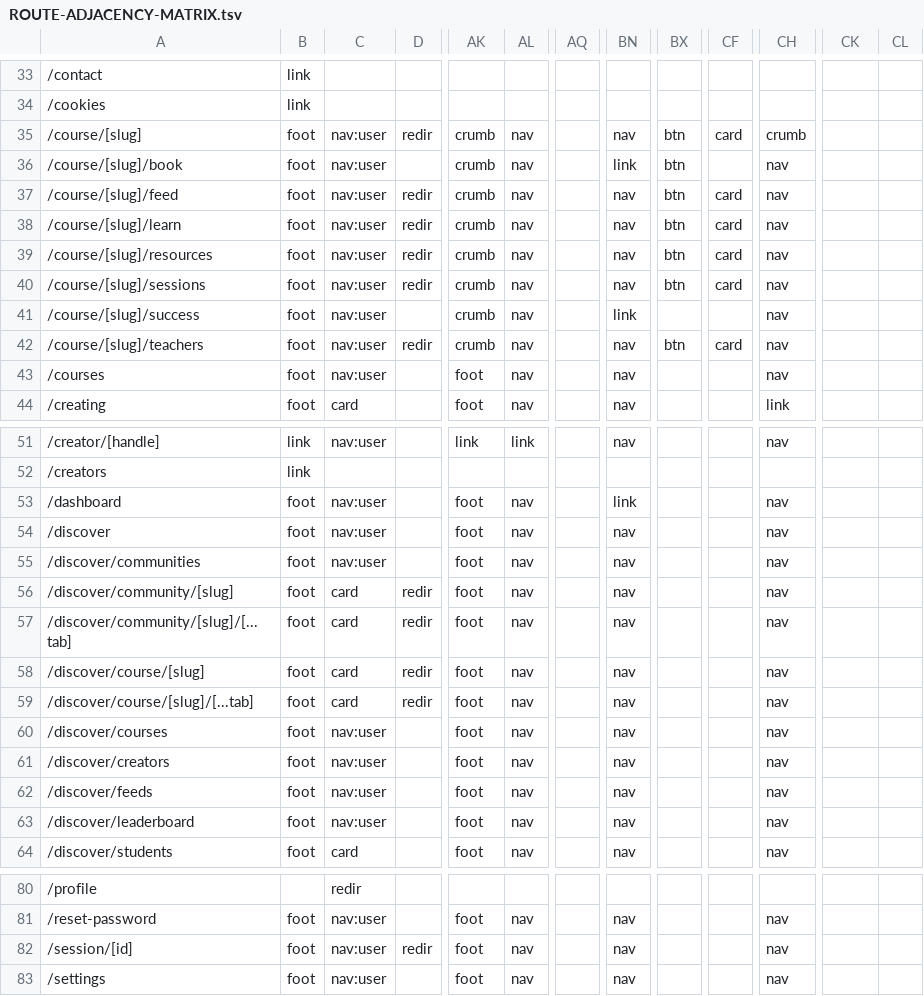
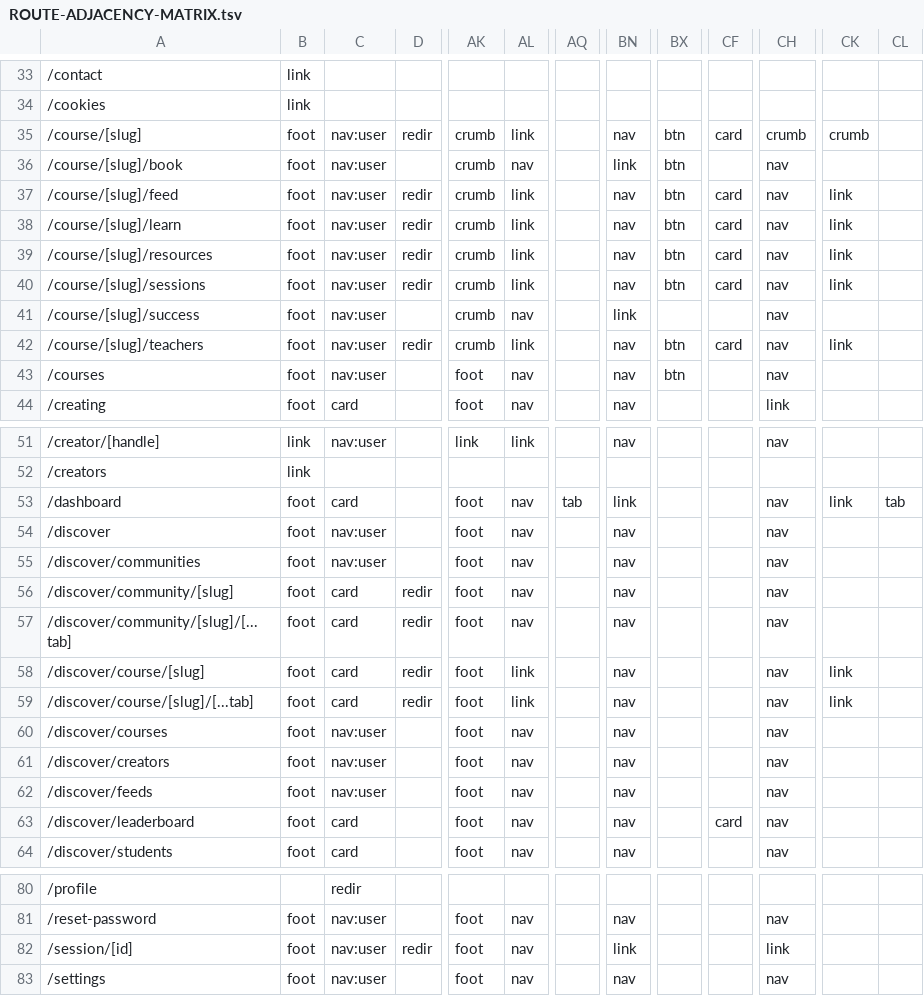
Before and after one commit to PeerloopLLC/peerloop-docs, a TSV file: docs/as-designed/ROUTE-ADJACENCY-MATRIX.tsv, drawn as a sheet; only a part is shown, gaps mark what is left out; the diff covers the shown part only; the diff names each change by its address in the sheet, - before the commit and + after, or states it on an @@ line.

```diff
--- a/docs/as-designed/ROUTE-ADJACENCY-MATRIX.tsv
+++ b/docs/as-designed/ROUTE-ADJACENCY-MATRIX.tsv
-AL35: nav
+AL35: link
-CK35: (empty)
+CK35: crumb
-AL37:AL40: nav
+AL37:AL40: link
-CK37:CK40: (empty)
+CK37:CK40: link
-AL42: nav
+AL42: link
-CK42: (empty)
+CK42: link
-BX43: (empty)
+BX43: btn
-C53: nav:user
+C53: card
-AQ53: (empty)
+AQ53: tab
-CK53: (empty)
+CK53: link
-CL53: (empty)
+CL53: tab
-AL58:AL59: nav
+AL58:AL59: link
-CK58:CK59: (empty)
+CK58:CK59: link
-C63: nav:user
+C63: card
-CF63: (empty)
+CF63: card
-BN82: nav
+BN82: link
-CH82: nav
+CH82: link
```
Also changed, not shown: 3 edited cells elsewhere in this file, docs/as-designed/ROUTE-GRID-MAP.tsv, docs/as-designed/ROUTE-GRID-REFERENCE.tsv, 12 other files.
